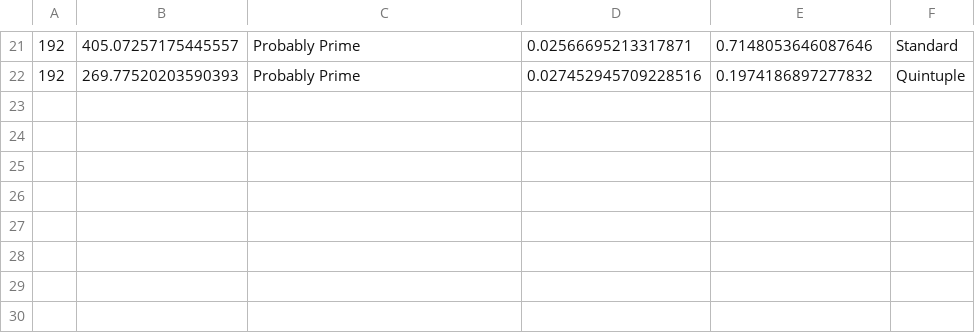
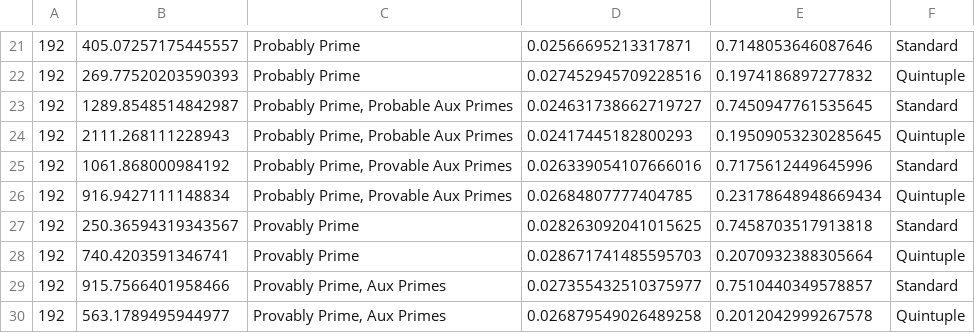
Before and after one commit to jbarbourmoore/Cryptography-Exploration, a CSV file: RSA_KeyGeneration_DurationsDataLocal.csv, drawn as a sheet; only a part is shown, gaps mark what is left out.

Commit message:
Update RSA_KeyGeneration_DurationsDataLocal.csv

```diff
--- a/RSA_KeyGeneration_DurationsDataLocal.csv
+++ b/RSA_KeyGeneration_DurationsDataLocal.csv
@@ -22 +22,9 @@
 192,269.77520203590393,Probably Prime,0.027452945709228516,0.1974186897277832,Quintuple
+192,1289.8548514842987,"Probably Prime, Probable Aux Primes",0.024631738662719727,0.7450947761535645,Standard
+192,2111.268111228943,"Probably Prime, Probable Aux Primes",0.02417445182800293,0.19509053230285645,Quintuple
+192,1061.868000984192,"Probably Prime, Provable Aux Primes",0.026339054107666016,0.7175612449645996,Standard
+192,916.9427111148834,"Probably Prime, Provable Aux Primes",0.02684807777404785,0.23178648948669434,Quintuple
+192,250.36594319343567,Provably Prime,0.028263092041015625,0.7458703517913818,Standard
+192,740.4203591346741,Provably Prime,0.028671741485595703,0.2070932388305664,Quintuple
+192,915.7566401958466,"Provably Prime, Aux Primes",0.027355432510375977,0.7510440349578857,Standard
+192,563.1789495944977,"Provably Prime, Aux Primes",0.026879549026489258,0.2012042999267578,Quintuple
```
